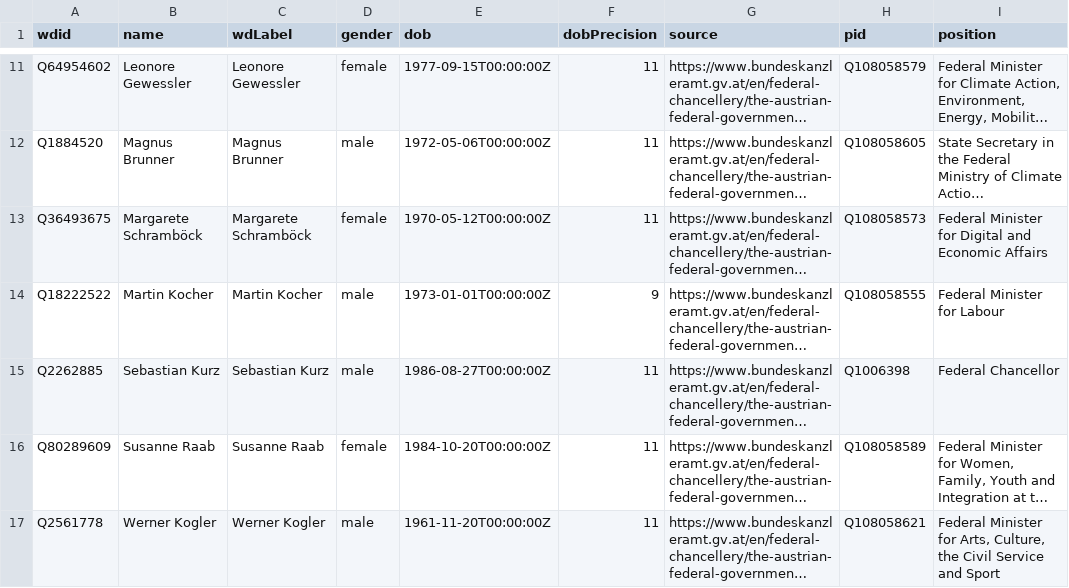
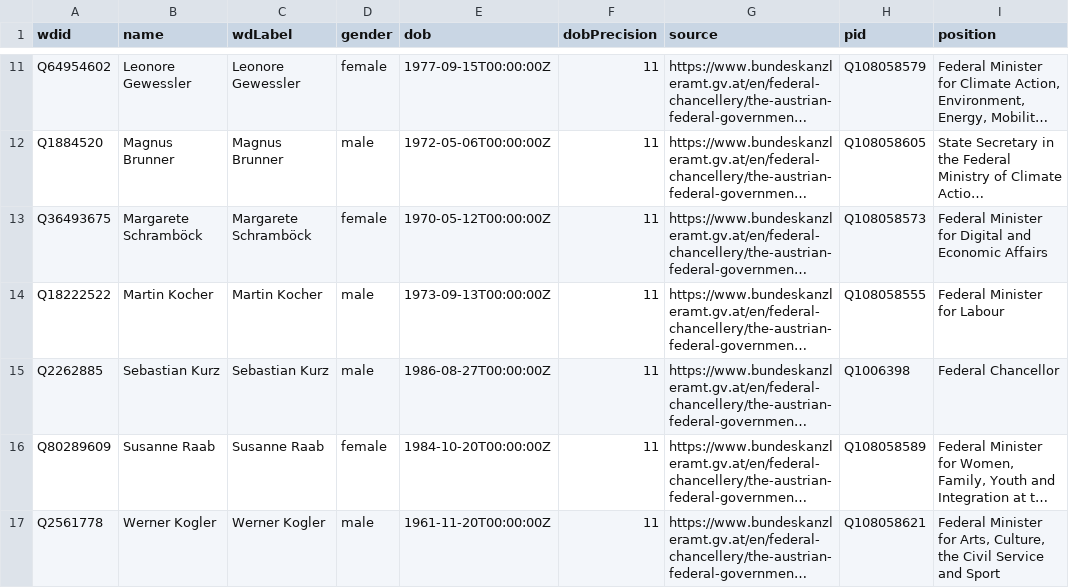
Before and after one commit to every-politician-scrapers/austria-cabinet, a CSV file: data/wikidata.csv, drawn as a sheet; only a part is shown, gaps mark what is left out; long unchanged cells end in …; the diff names each change by its address in the sheet, - before the commit and + after, or states it on an @@ line.

Commit message:
Automated update

```diff
--- a/data/wikidata.csv
+++ b/data/wikidata.csv
-E14 (dob): 1973-01-01T00:00:00Z
+E14 (dob): 1973-09-13T00:00:00Z
-F14 (dobPrecision): 9
+F14 (dobPrecision): 11
```
